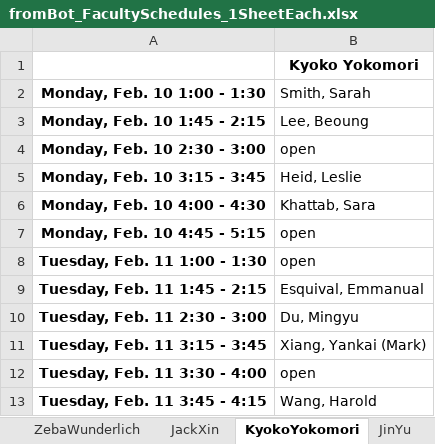
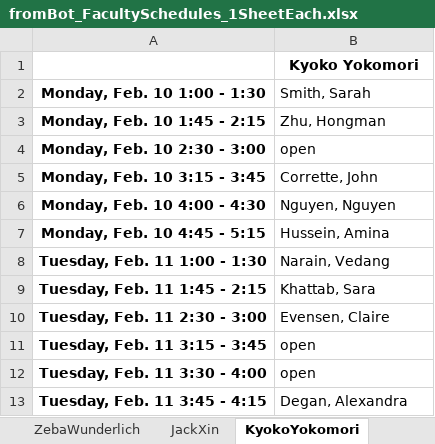
Before and after one commit to allardjun/interviewScheduler, an Excel workbook: Real2020Entry1/fromBot_FacultySchedules_1SheetEach.xlsx, sheet KyokoYokomori, drawn as a sheet; values as stored, in another font and other column widths than the file's, no borders; the diff names each change by its address in the sheet, - before the commit and + after, or states it on an @@ line.

```diff
--- a/Real2020Entry1/fromBot_FacultySchedules_1SheetEach.xlsx (sheet KyokoYokomori)
+++ b/Real2020Entry1/fromBot_FacultySchedules_1SheetEach.xlsx (sheet KyokoYokomori)
-B3 (Smith, Sarah): Lee, Beoung
+B3 (Smith, Sarah): Zhu, Hongman
-B5 (Smith, Sarah): Heid, Leslie
+B5 (Smith, Sarah): Corrette, John
-B6 (Smith, Sarah): Khattab, Sara
+B6 (Smith, Sarah): Nguyen, Nguyen
-B7 (Smith, Sarah): open
+B7 (Smith, Sarah): Hussein, Amina
-B8 (Smith, Sarah): open
+B8 (Smith, Sarah): Narain, Vedang
-B9 (Smith, Sarah): Esquival, Emmanual
+B9 (Smith, Sarah): Khattab, Sara
-B10 (Smith, Sarah): Du, Mingyu
+B10 (Smith, Sarah): Evensen, Claire
-B11 (Smith, Sarah): Xiang, Yankai (Mark)
+B11 (Smith, Sarah): open
-B13 (Smith, Sarah): Wang, Harold
+B13 (Smith, Sarah): Degan, Alexandra
```
Also changed, not shown: sheet MarcusSeldin, sheet JinYu, sheet JunAllard, sheet WayneHayes, sheet ArmandoVillalta, sheet JohnLowengrub, 29 more sheets, other sheet tabs, Real2020Entry1/forBot_FacultyAvailabilityMatrix.xlsx, Real2020Entry1/forBot_StudentRequestsMatrix.xlsx, 8 other files.
